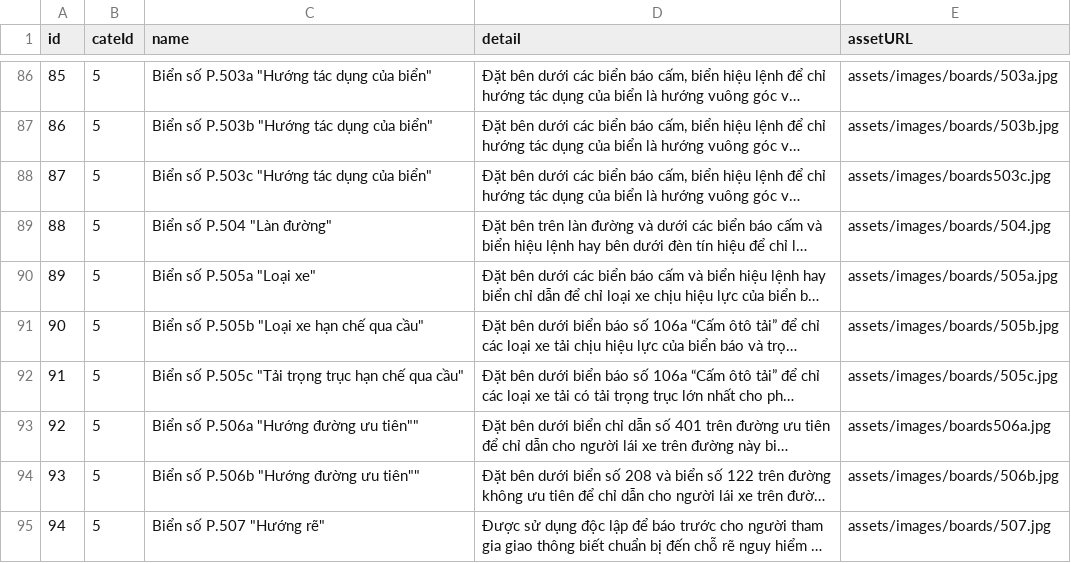
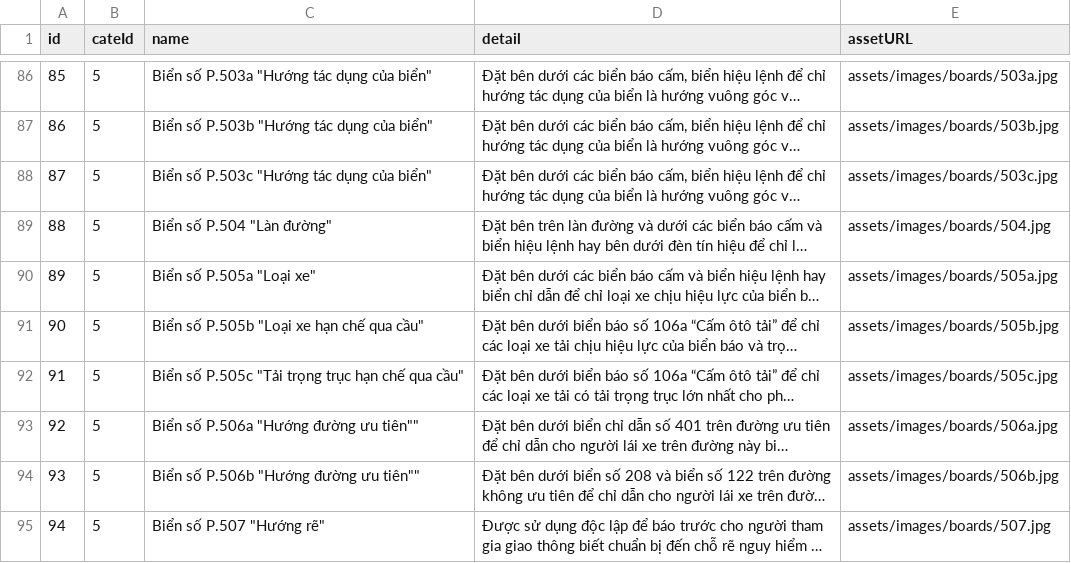
Before and after one commit to bang2001vl/SatHachLaiXe, a TSV file: sathachlaixe/assets/db_resource/board.tsv, drawn as a sheet; only a part is shown, gaps mark what is left out; long unchanged cells end in …; the diff names each change by its address in the sheet, - before the commit and + after, or states it on an @@ line.

```diff
--- a/sathachlaixe/assets/db_resource/board.tsv
+++ b/sathachlaixe/assets/db_resource/board.tsv
-E88 (assetURL): assets/images/boards503c.jpg
+E88 (assetURL): assets/images/boards/503c.jpg
-E93 (assetURL): assets/images/boards506a.jpg
+E93 (assetURL): assets/images/boards/506a.jpg
```
Also changed, not shown: 7 other files.
